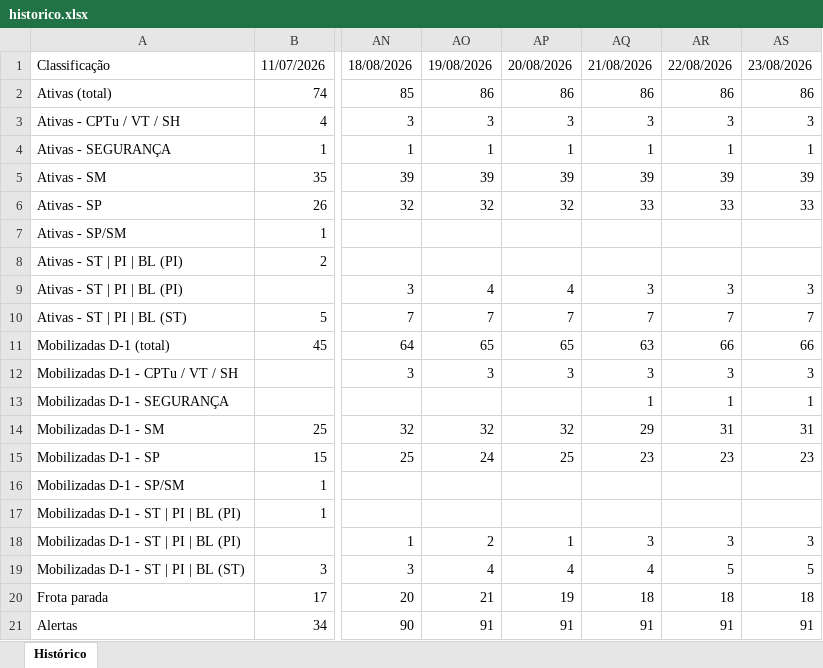
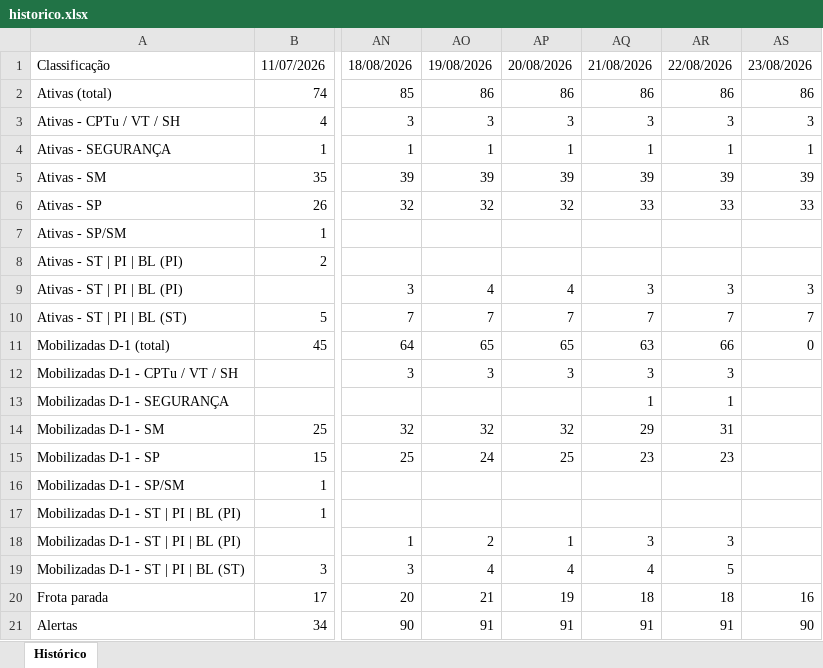
Before and after one commit to amcaccere261283/suporte-infra-matriz-dashboard, an Excel workbook: historico.xlsx, sheet Histórico, drawn as a sheet; only a part is shown, gaps mark what is left out; values as stored, in another font and other column widths than the file's, no borders; the diff names each change by its address in the sheet, - before the commit and + after, or states it on an @@ line.

```diff
--- a/historico.xlsx (sheet Histórico)
+++ b/historico.xlsx (sheet Histórico)
-AS11: 66
+AS11: 0
-AS12: 3
+AS12: (empty)
-AS13: 1
+AS13: (empty)
-AS14: 31
+AS14: (empty)
-AS15: 23
+AS15: (empty)
-AS18: 3
+AS18: (empty)
-AS19: 5
+AS19: (empty)
-AS20: 18
+AS20: 16
-AS21: 91
+AS21: 90
```
Also changed, not shown: 2 other files.
